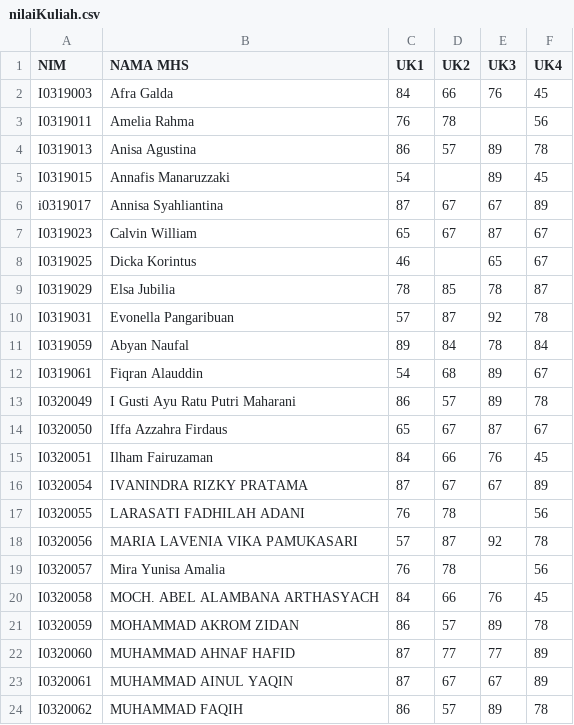
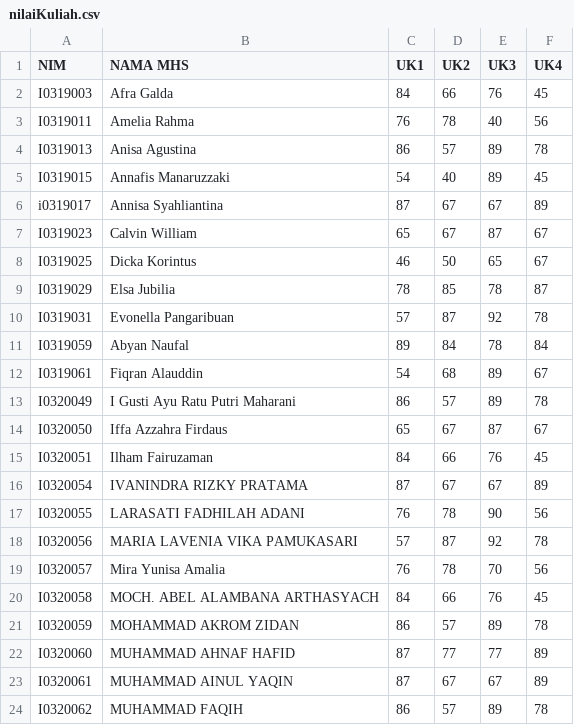
Before and after one commit to priyandari/Python-tutorial-for-beginners, a CSV file: nilaiKuliah.csv, drawn as a sheet.

Commit message:
update data nilaiKuliah.csv

```diff
--- a/nilaiKuliah.csv
+++ b/nilaiKuliah.csv
@@ -2,8 +2,8 @@ NIM,NAMA MHS,UK1,UK2,UK3,UK4
 I0319003,Afra Galda,84,66,76,45
-I0319011,Amelia Rahma,76,78,,56
+I0319011,Amelia Rahma,76,78,40,56
 I0319013,Anisa Agustina,86,57,89,78
-I0319015,Annafis Manaruzzaki,54,,89,45
+I0319015,Annafis Manaruzzaki,54,40,89,45
 i0319017,Annisa Syahliantina,87,67,67,89
 I0319023,Calvin William ,65,67,87,67
-I0319025,Dicka Korintus,46,,65,67
+I0319025,Dicka Korintus,46,50,65,67
 I0319029,Elsa Jubilia,78,85,78,87
@@ -16,5 +16,5 @@ I0320051,Ilham Fairuzaman,84,66,76,45
 I0320054,IVANINDRA RIZKY PRATAMA,87,67,67,89
-I0320055,LARASATI FADHILAH ADANI,76,78,,56
+I0320055,LARASATI FADHILAH ADANI,76,78,90,56
 I0320056,MARIA LAVENIA VIKA PAMUKASARI,57,87,92,78
-I0320057,Mira Yunisa Amalia,76,78,,56
+I0320057,Mira Yunisa Amalia,76,78,70,56
 I0320058,MOCH. ABEL ALAMBANA ARTHASYACH,84,66,76,45
```
